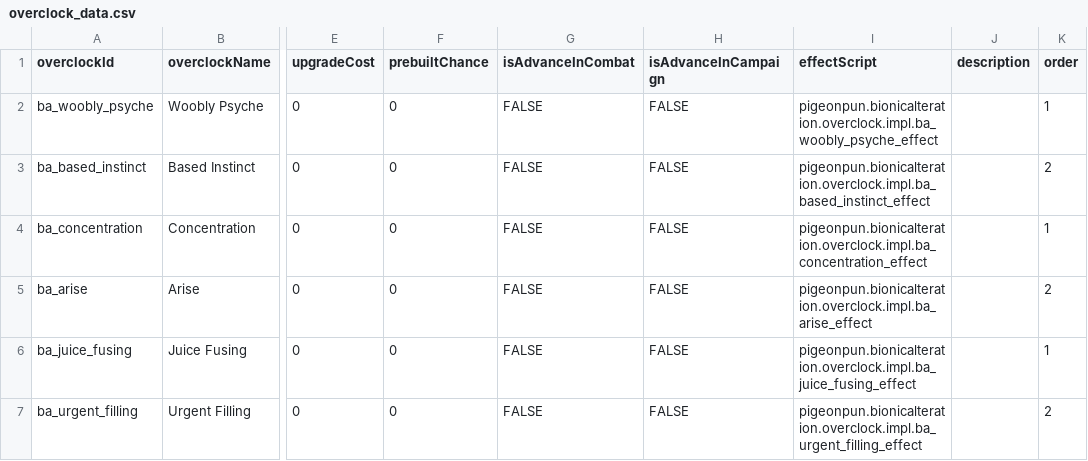
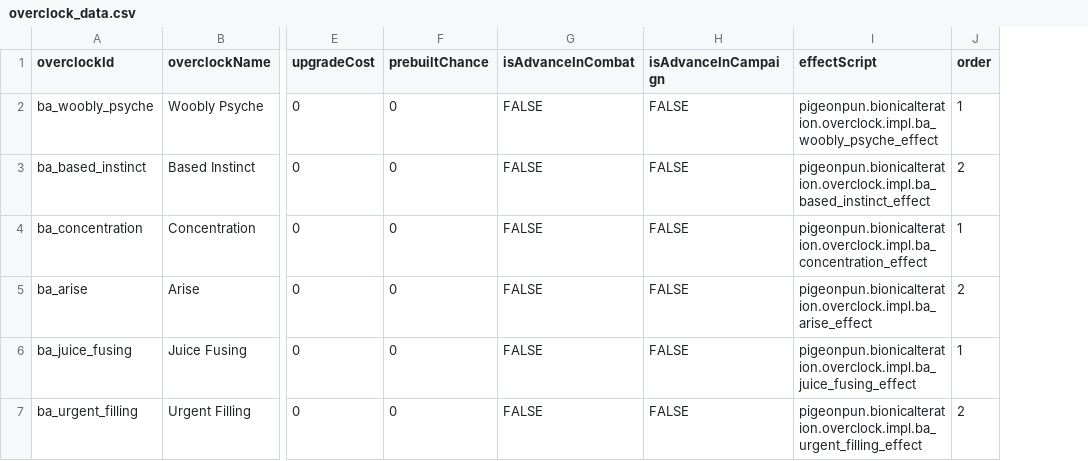
Before and after one commit to CosmicFishi/Bionic-Alteration, a CSV file: data/bionic/overclock_data.csv, drawn as a sheet; only a part is shown, gaps mark what is left out; the diff names each change by its address in the sheet, - before the commit and + after, or states it on an @@ line.

Commit message:
Add overclock and finish up one domain bionic and overclock, fix up some issues

```diff
--- a/data/bionic/overclock_data.csv
+++ b/data/bionic/overclock_data.csv
-column J (description), empty
```
Also changed, not shown: 10 other files.
